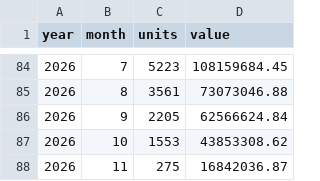
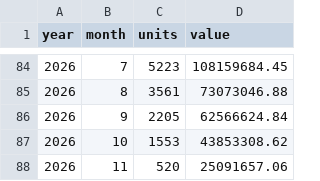
Before and after one commit to EconDataNerd/RecBoatSales, a CSV file: app/boat_sales.csv, drawn as a sheet; only a part is shown, gaps mark what is left out.

```diff
--- a/app/boat_sales.csv
+++ b/app/boat_sales.csv
@@ -87,2 +87,2 @@
 2026,10,1553,43853308.62
-2026,11,275,16842036.87
+2026,11,520,25091657.06
```
Also changed, not shown: app/boat_sales_by_source.csv, 3 other files.
